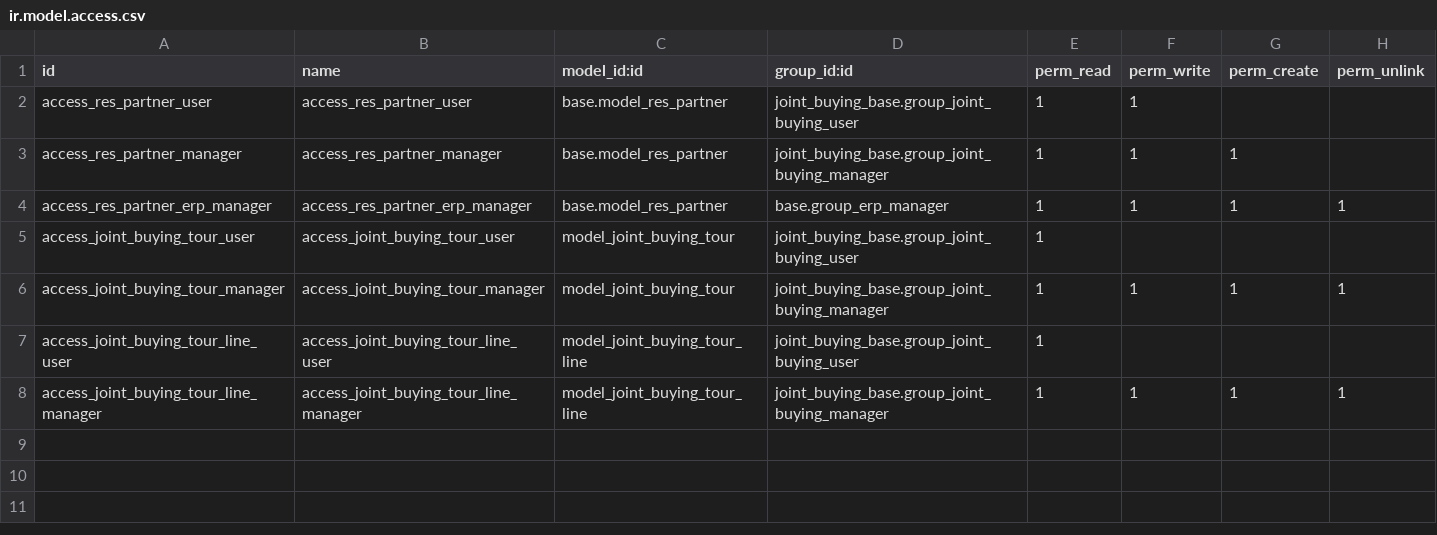
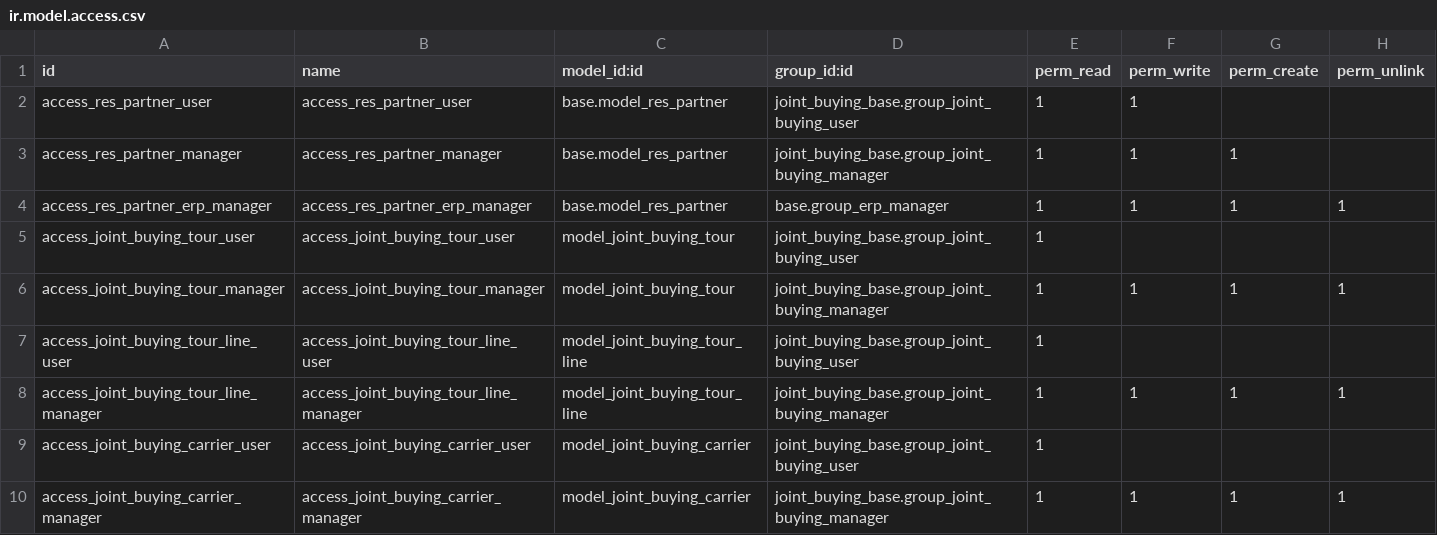
Before and after one commit to grap/odoo-addons-logistics, a CSV file: joint_buying_base/security/ir.model.access.csv, drawn as a sheet.

Commit message:
[ADD] carrier

```diff
--- a/joint_buying_base/security/ir.model.access.csv
+++ b/joint_buying_base/security/ir.model.access.csv
@@ -8 +8,3 @@ access_joint_buying_tour_line_user,access_joint_buying_tour_line_user,model_join
 access_joint_buying_tour_line_manager,access_joint_buying_tour_line_manager,model_joint_buying_tour_line,joint_buying_base.group_joint_buying_manager,1,1,1,1
+access_joint_buying_carrier_user,access_joint_buying_carrier_user,model_joint_buying_carrier,joint_buying_base.group_joint_buying_user,1,,,
+access_joint_buying_carrier_manager,access_joint_buying_carrier_manager,model_joint_buying_carrier,joint_buying_base.group_joint_buying_manager,1,1,1,1
```
Also changed, not shown: 7 other files.
